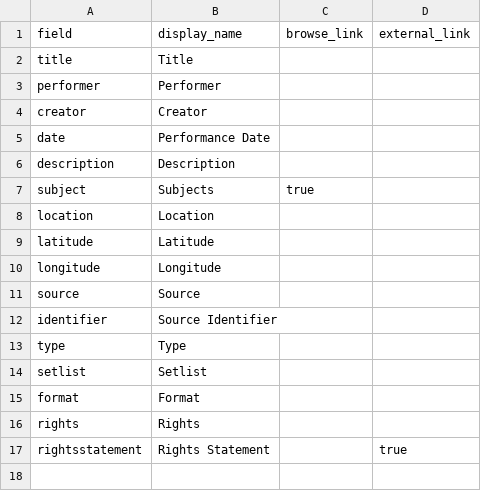
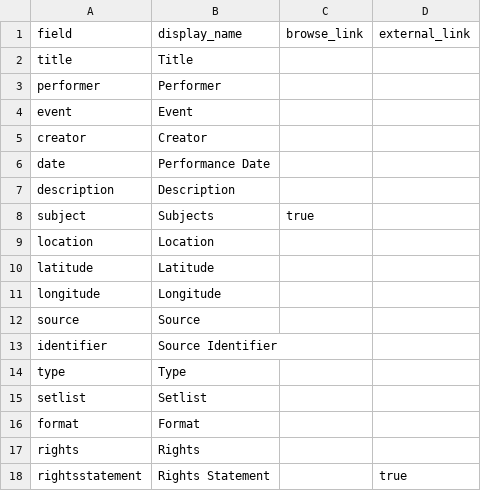
Before and after one commit to jem38-hub/the-show-goes-on, a CSV file: _data/config-metadata.csv, drawn as a sheet.

Commit message:
Add event field to config-metadata.csv

```diff
--- a/_data/config-metadata.csv
+++ b/_data/config-metadata.csv
@@ -3,2 +3,3 @@ title,Title,,
 performer,Performer,,
+event,Event,,
 creator,Creator,,
```
